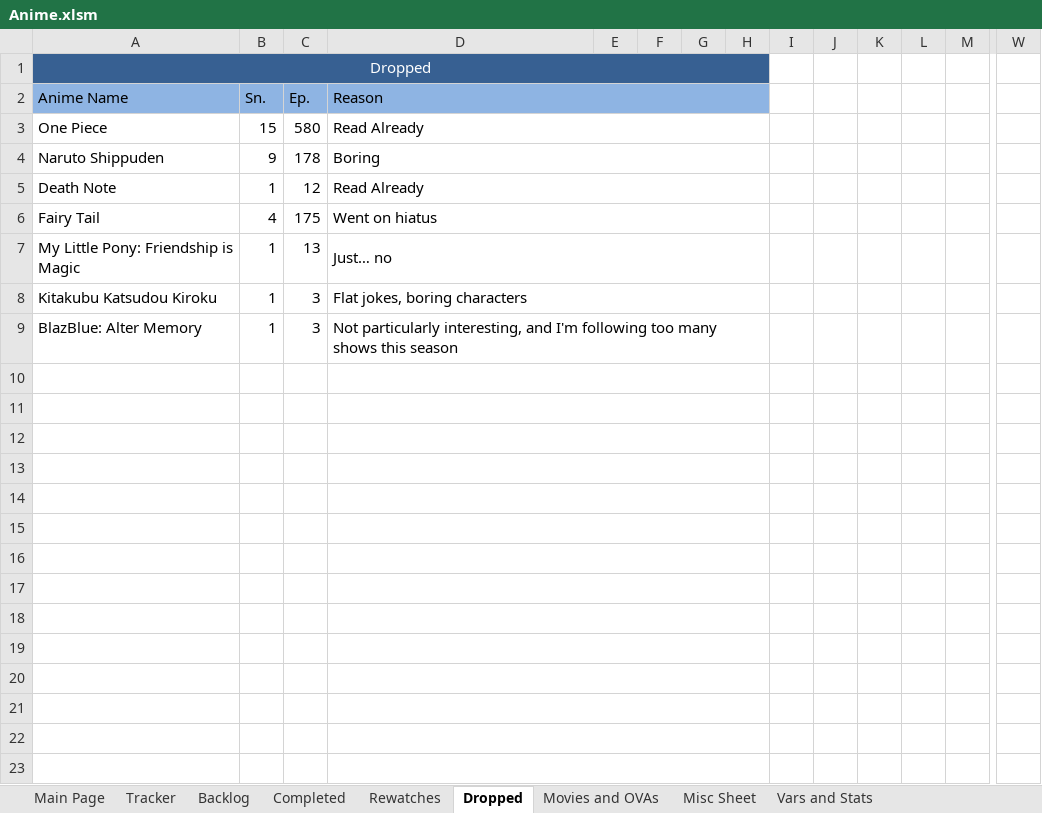
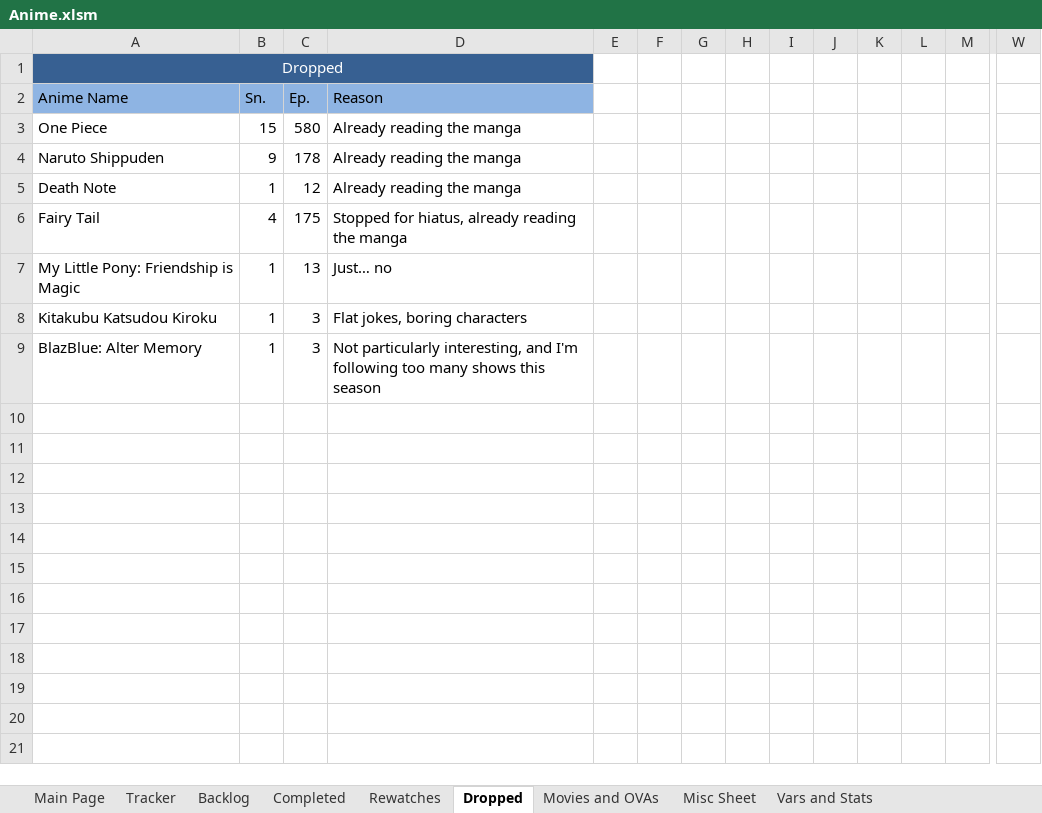
Before and after one commit to Tsukinara/AnimeTracker, an Excel workbook: Anime.xlsm, sheet Dropped, drawn as a sheet; only a part is shown, gaps mark what is left out; values as stored, in another font and other column widths than the file's, no borders; table styles not drawn; rows hold the shown columns only; the diff names each change by its address in the sheet, - before the commit and + after, or states it on an @@ line.

Commit message:
General Fixes
Made the dropped sheet into an actual table
Fixed the cumulative show counter
Started Usagi Drop

```diff
--- a/Anime.xlsm (sheet Dropped)
+++ b/Anime.xlsm (sheet Dropped)
-A1:H1 merged
+A1:D1 merged
-E1:H1 fill: #376092
+E1:H1 fill: none
-D2:H2 merged
-E2:H2 fill: #8EB4E3
+E2:H2 fill: none
-D3 (Reason): Read Already
+D3 (Reason): Already reading the manga
-D3:H3 merged
-D4 (Reason): Boring
+D4 (Reason): Already reading the manga
-D4:H4 merged
-D5 (Reason): Read Already
+D5 (Reason): Already reading the manga
-D5:H5 merged
-D6 (Reason): Went on hiatus
+D6 (Reason): Stopped for hiatus, already reading the manga
-D6:H6 merged
-D7:H7 merged
-D8:H8 merged
-D9:H9 merged
-row 10: (empty)
-row 11: (empty)
-row 12: (empty)
-row 13: (empty)
-row 14: (empty)
-row 15: (empty)
-row 16: (empty)
-row 17: (empty)
-row 18: (empty)
-row 19: (empty)
-row 20: (empty)
-row 21: (empty)
-row 22: (empty)
-row 23:  |  |  |  |  |  |  |  |  |  |  |  |  | a
```
Also changed, not shown: sheet Tracker, sheet Main Page, sheet Backlog, sheet Misc Sheet, sheet Vars and Stats, formulas that keep their value, hidden cells.
